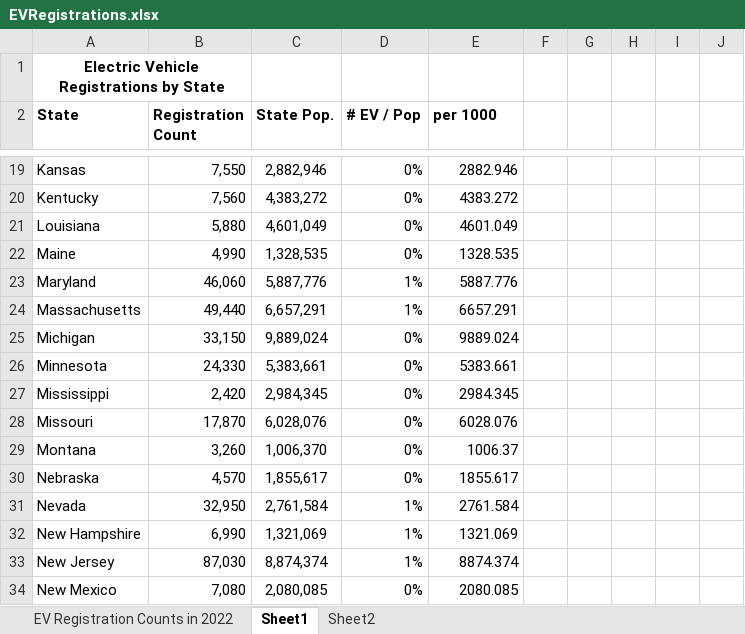
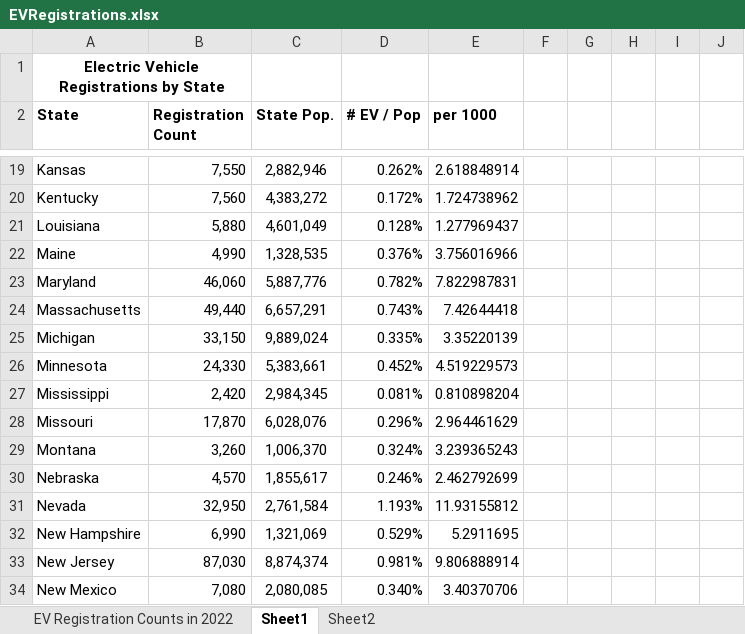
Before and after one commit to JeremyCarter2/activities, an Excel workbook: ClassProject/EVRegistrations.xlsx, sheet Sheet1, drawn as a sheet; only a part is shown, gaps mark what is left out; values as stored, in another font and other column widths than the file's, no borders; charts and pictures and table styles not drawn; the diff covers the shown part only; the diff names each change by its address in the sheet, - before the commit and + after, or states it on an @@ line.

```diff
--- a/ClassProject/EVRegistrations.xlsx (sheet Sheet1)
+++ b/ClassProject/EVRegistrations.xlsx (sheet Sheet1)
-D19 (# EV / Pop): 0%
+D19 (# EV / Pop): 0.262%
-E19 (per 1000): 2882.946
+E19 (per 1000): 2.618848914
-D20 (# EV / Pop): 0%
+D20 (# EV / Pop): 0.172%
-E20 (per 1000): 4383.272
+E20 (per 1000): 1.724738962
-D21 (# EV / Pop): 0%
+D21 (# EV / Pop): 0.128%
-E21 (per 1000): 4601.049
+E21 (per 1000): 1.277969437
-D22 (# EV / Pop): 0%
+D22 (# EV / Pop): 0.376%
-E22 (per 1000): 1328.535
+E22 (per 1000): 3.756016966
-D23 (# EV / Pop): 1%
+D23 (# EV / Pop): 0.782%
-E23 (per 1000): 5887.776
+E23 (per 1000): 7.822987831
-D24 (# EV / Pop): 1%
+D24 (# EV / Pop): 0.743%
-E24 (per 1000): 6657.291
+E24 (per 1000): 7.42644418
-D25 (# EV / Pop): 0%
+D25 (# EV / Pop): 0.335%
-E25 (per 1000): 9889.024
+E25 (per 1000): 3.35220139
-D26 (# EV / Pop): 0%
+D26 (# EV / Pop): 0.452%
-E26 (per 1000): 5383.661
+E26 (per 1000): 4.519229573
-D27 (# EV / Pop): 0%
+D27 (# EV / Pop): 0.081%
-E27 (per 1000): 2984.345
+E27 (per 1000): 0.810898204
-D28 (# EV / Pop): 0%
+D28 (# EV / Pop): 0.296%
-E28 (per 1000): 6028.076
+E28 (per 1000): 2.964461629
-D29 (# EV / Pop): 0%
+D29 (# EV / Pop): 0.324%
-E29 (per 1000): 1006.37
+E29 (per 1000): 3.239365243
-D30 (# EV / Pop): 0%
+D30 (# EV / Pop): 0.246%
-E30 (per 1000): 1855.617
+E30 (per 1000): 2.462792699
-D31 (# EV / Pop): 1%
+D31 (# EV / Pop): 1.193%
-E31 (per 1000): 2761.584
+E31 (per 1000): 11.93155812
-D32 (# EV / Pop): 1%
+D32 (# EV / Pop): 0.529%
-E32 (per 1000): 1321.069
+E32 (per 1000): 5.2911695
-D33 (# EV / Pop): 1%
+D33 (# EV / Pop): 0.981%
-E33 (per 1000): 8874.374
+E33 (per 1000): 9.806888914
-D34 (# EV / Pop): 0%
+D34 (# EV / Pop): 0.340%
-E34 (per 1000): 2080.085
+E34 (per 1000): 3.40370706
```
Also changed, not shown: 69 edited cells elsewhere in this sheet, formulas that keep their value, charts or pictures.
